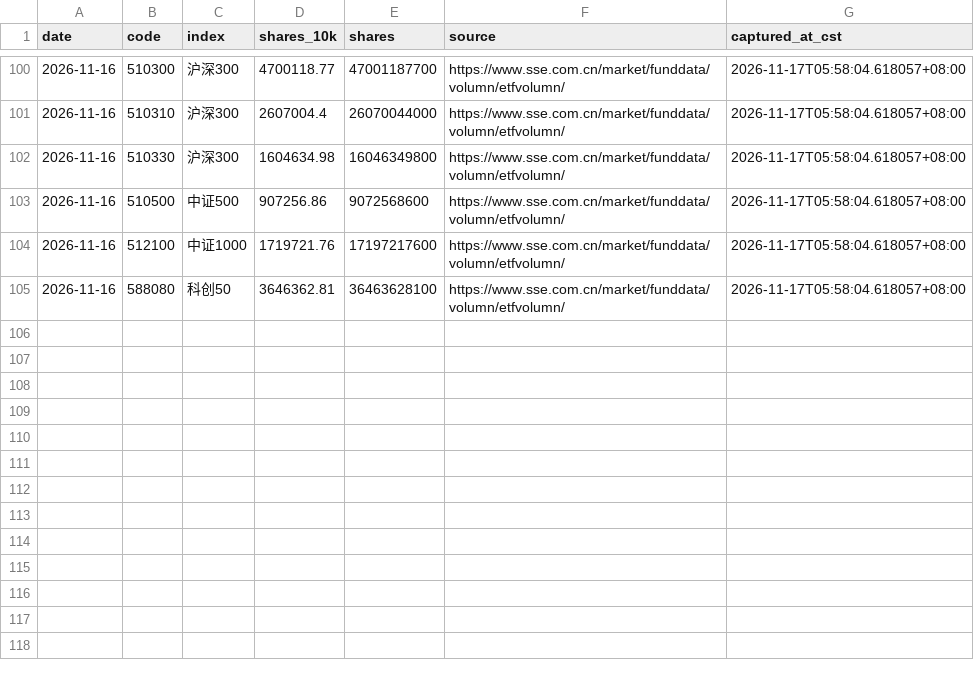
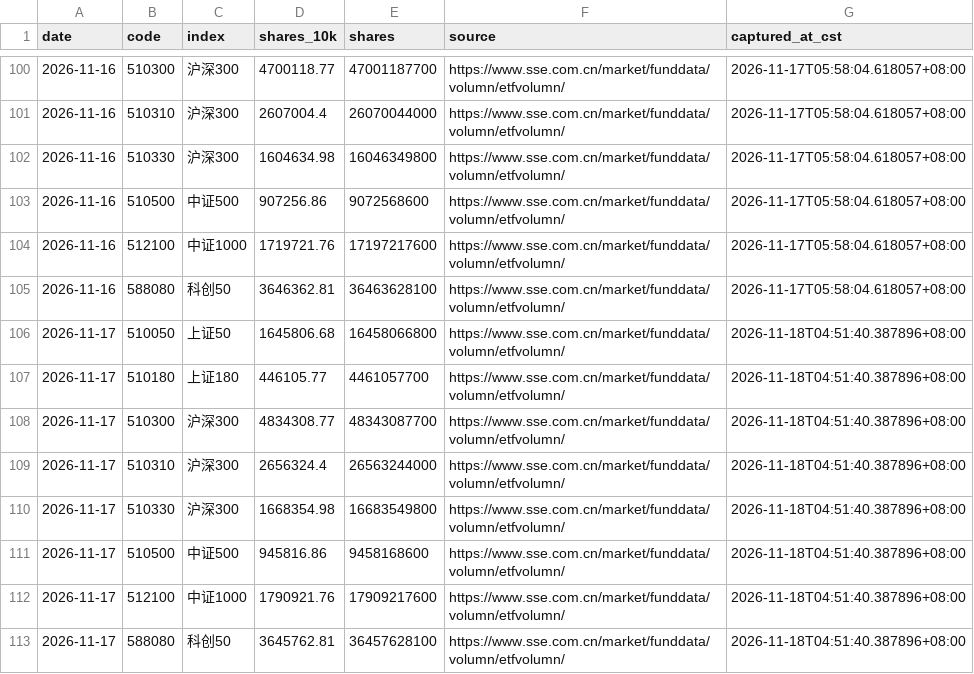
Before and after one commit to lilyQ-stack/a-share-etf-monitor, a CSV file: data/sse_shares.csv, drawn as a sheet; only a part is shown, gaps mark what is left out.

```diff
--- a/data/sse_shares.csv
+++ b/data/sse_shares.csv
@@ -105 +105,9 @@ date,code,index,shares_10k,shares,source,captured_at_cst
 2026-11-16,588080,科创50,3646362.81,36463628100,https://www.sse.com.cn/market/funddata/volumn/etfvolumn/,2026-11-17T05:58:04.618057+08:00
+2026-11-17,510050,上证50,1645806.68,16458066800,https://www.sse.com.cn/market/funddata/volumn/etfvolumn/,2026-11-18T04:51:40.387896+08:00
+2026-11-17,510180,上证180,446105.77,4461057700,https://www.sse.com.cn/market/funddata/volumn/etfvolumn/,2026-11-18T04:51:40.387896+08:00
+2026-11-17,510300,沪深300,4834308.77,48343087700,https://www.sse.com.cn/market/funddata/volumn/etfvolumn/,2026-11-18T04:51:40.387896+08:00
+2026-11-17,510310,沪深300,2656324.4,26563244000,https://www.sse.com.cn/market/funddata/volumn/etfvolumn/,2026-11-18T04:51:40.387896+08:00
+2026-11-17,510330,沪深300,1668354.98,16683549800,https://www.sse.com.cn/market/funddata/volumn/etfvolumn/,2026-11-18T04:51:40.387896+08:00
+2026-11-17,510500,中证500,945816.86,9458168600,https://www.sse.com.cn/market/funddata/volumn/etfvolumn/,2026-11-18T04:51:40.387896+08:00
+2026-11-17,512100,中证1000,1790921.76,17909217600,https://www.sse.com.cn/market/funddata/volumn/etfvolumn/,2026-11-18T04:51:40.387896+08:00
+2026-11-17,588080,科创50,3645762.81,36457628100,https://www.sse.com.cn/market/funddata/volumn/etfvolumn/,2026-11-18T04:51:40.387896+08:00
```
